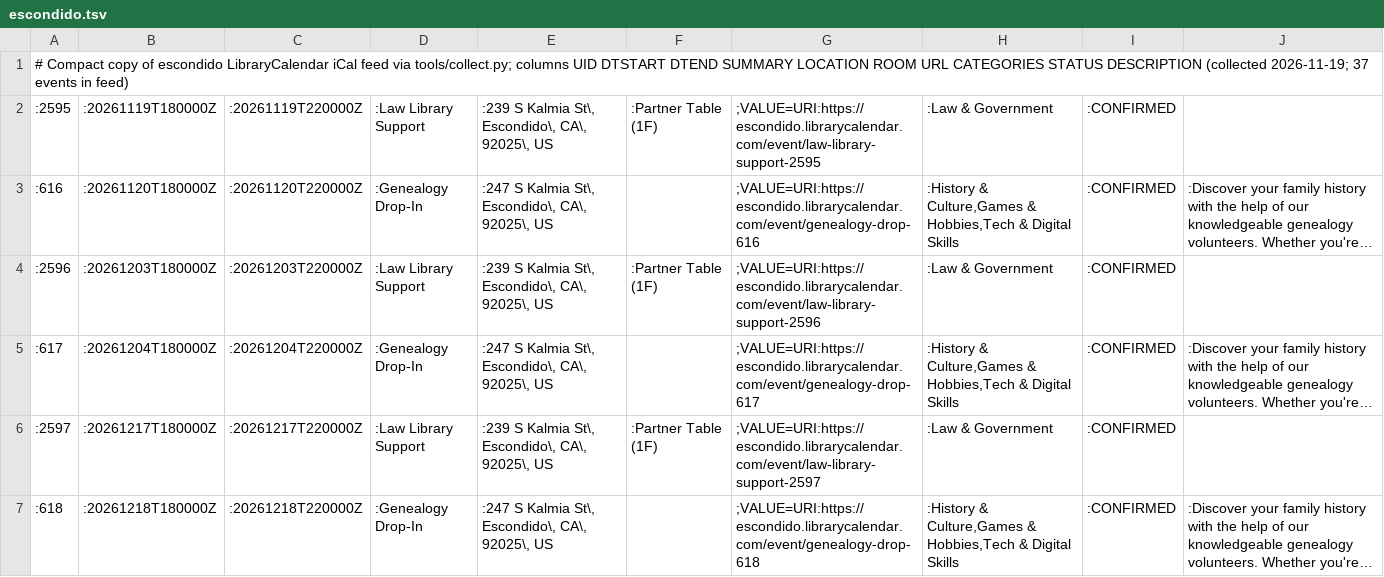
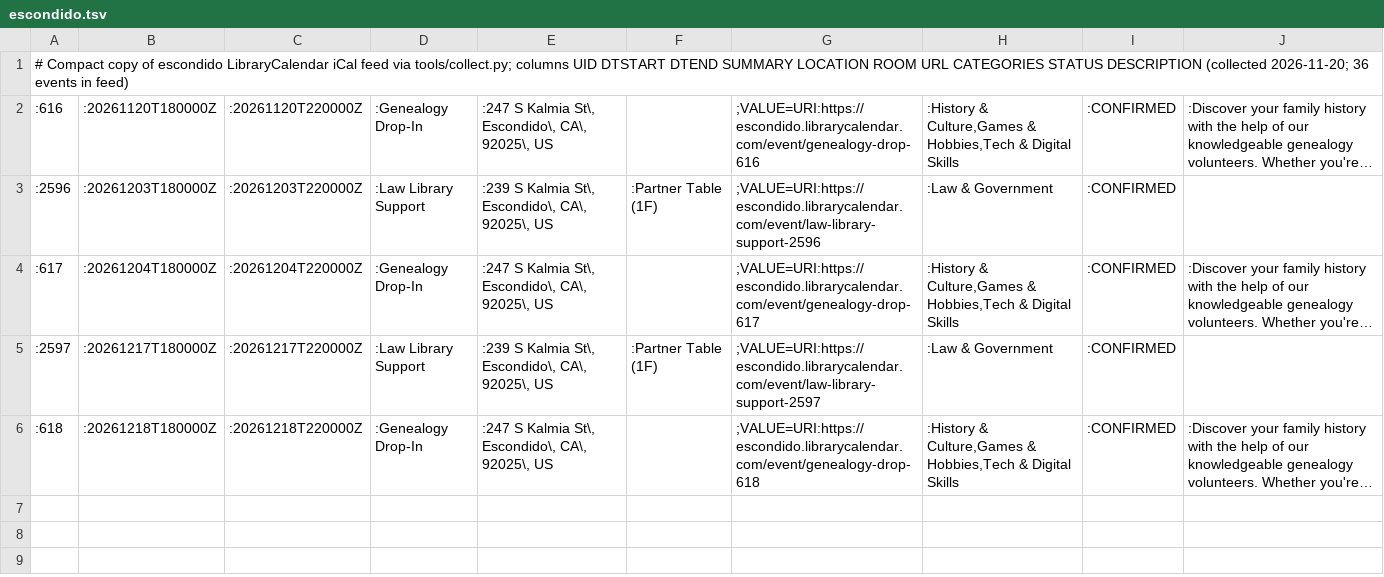
Before and after one commit to jntd/sd-immigration-calendar, a TSV file: automation/raw/escondido.tsv, drawn as a sheet; long unchanged cells end in …; the diff names each change by its address in the sheet, - before the commit and + after, or states it on an @@ line.

```diff
--- a/automation/raw/escondido.tsv
+++ b/automation/raw/escondido.tsv
-A1: …DESCRIPTION (collected 2026-11-19; 37 events in…
+A1: …DESCRIPTION (collected 2026-11-20; 36 events in…
-row 2: :2595 | :20261119T180000Z | :20261119T220000Z | :Law Library Support | :239 S Kalmia St\, Escondido\, CA\, 92025\, US | :Partner Table (1F) | ;VALUE=URI:https://escondido.librarycalendar.com/event/law-library-support-2595 | :Law & Government | :CONFIRMED
```
Also changed, not shown: automation/raw/casafamiliar.tsv, automation/raw/coronado.tsv, 11 other files.
